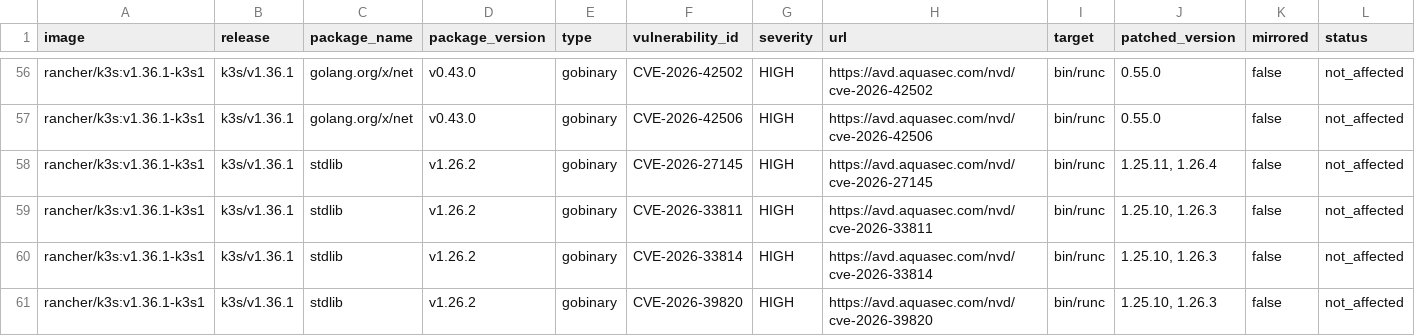
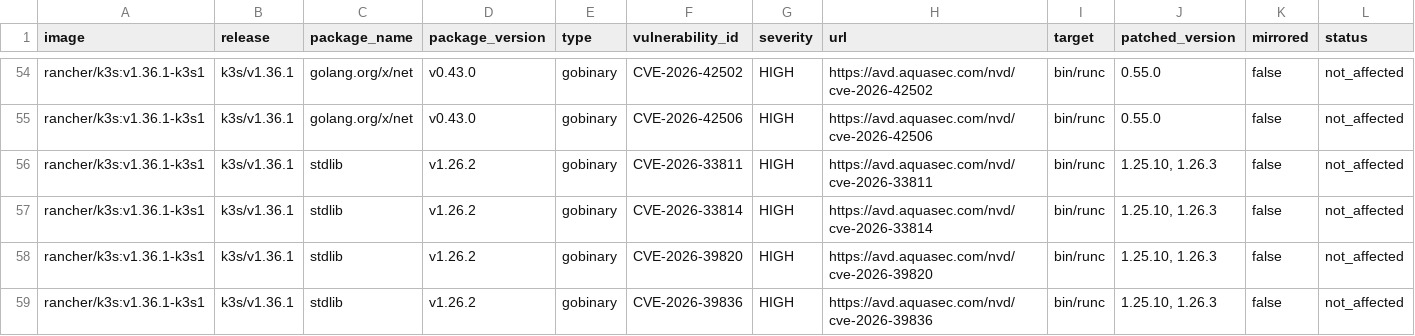
Before and after one commit to k3s-io/scans, a CSV file: docs/csv/report-k3s-v1.36.1-cves.csv, drawn as a sheet; only a part is shown, gaps mark what is left out; the shorter side is filled out with more unchanged rows; removed rows and columns are numbered as before the commit, all else as after; rows hold the shown columns only; the diff covers the shown part only; the diff names each change by its address in the sheet, - before the commit and + after, or states it on an @@ line.

```diff
--- a/docs/csv/report-k3s-v1.36.1-cves.csv
+++ b/docs/csv/report-k3s-v1.36.1-cves.csv
-row 58: rancher/k3s:v1.36.1-k3s1 | k3s/v1.36.1 | stdlib | v1.26.2 | gobinary | CVE-2026-27145 | HIGH | https://avd.aquasec.com/nvd/cve-2026-27145 | bin/runc | 1.25.11, 1.26.4 | false | not_affected
```
Also changed, not shown: 4 added rows and 7 removed rows elsewhere in this file, docs/csv/report-k3s-v1.33.12-cves.csv, docs/csv/report-k3s-v1.33.13-cves.csv, 13 other files.
